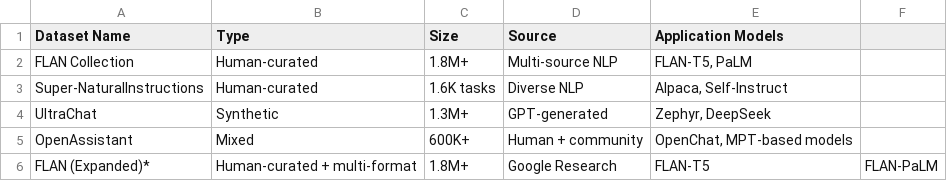
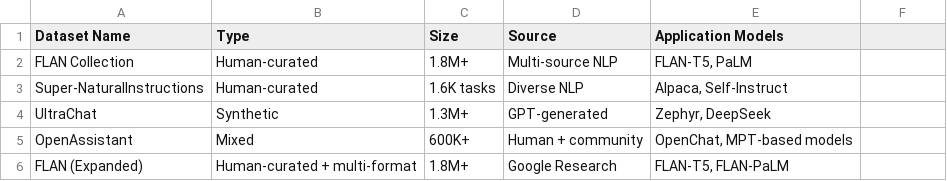
Before and after one commit to AyushKumar091/Instruction-tuning-review-resoureces, a CSV file: table3_datasets.csv, drawn as a sheet.

Commit message:
Update table3_datasets.csv

```diff
--- a/table3_datasets.csv
+++ b/table3_datasets.csv
@@ -5,2 +5,2 @@ UltraChat,Synthetic,1.3M+,GPT-generated,"Zephyr, DeepSeek"
 OpenAssistant,Mixed,600K+,Human + community,"OpenChat, MPT-based models"
-FLAN (Expanded)*,Human-curated + multi-format,1.8M+,Google Research,FLAN-T5, FLAN-PaLM
+FLAN (Expanded),Human-curated + multi-format,1.8M+,Google Research,"FLAN-T5, FLAN-PaLM"
```
